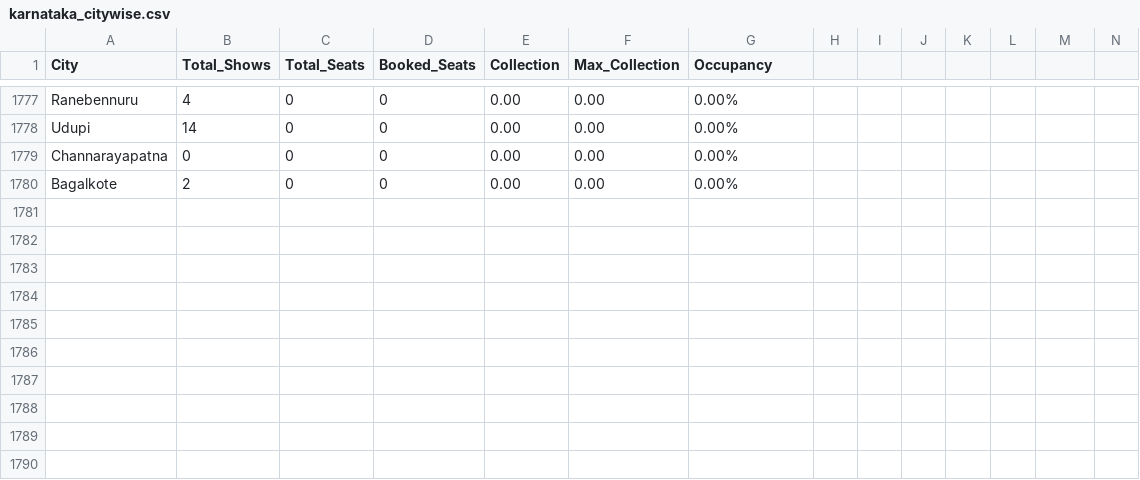
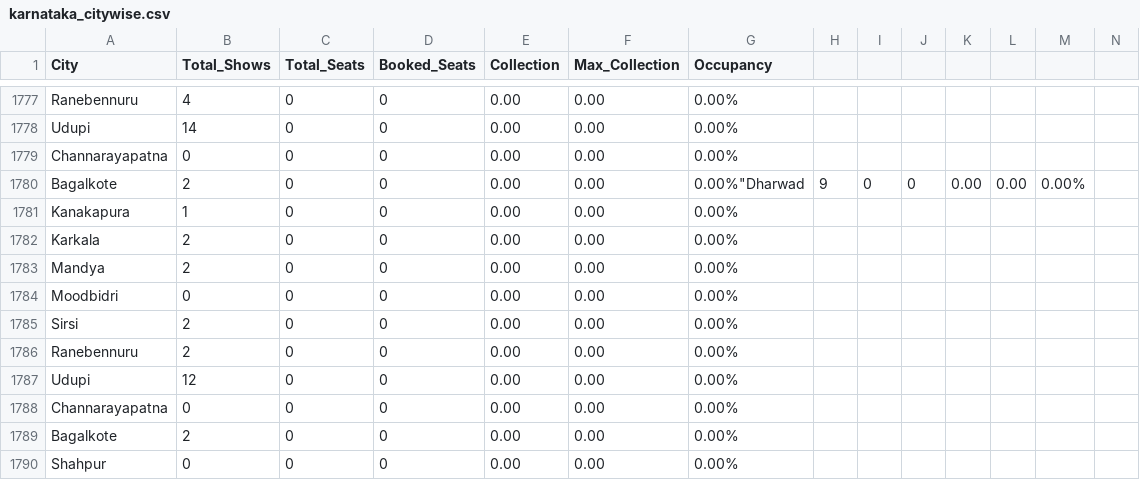
Before and after one commit to Cinemadata/Bms_Karnataka, a CSV file: output_karnataka/karnataka_citywise.csv, drawn as a sheet; only a part is shown, gaps mark what is left out; rows hold the shown columns only; the diff names each change by its address in the sheet, - before the commit and + after, or states it on an @@ line.

```diff
--- a/output_karnataka/karnataka_citywise.csv
+++ b/output_karnataka/karnataka_citywise.csv
+row 1780: Bagalkote | 2 | 0 | 0 | 0.00 | 0.00 | 0.00%"Dharwad | 9 | 0 | 0 | 0.00 | 0.00 | 0.00%
+row 1781: Kanakapura | 1 | 0 | 0 | 0.00 | 0.00 | 0.00%
+row 1782: Karkala | 2 | 0 | 0 | 0.00 | 0.00 | 0.00%
+row 1783: Mandya | 2 | 0 | 0 | 0.00 | 0.00 | 0.00%
+row 1784: Moodbidri | 0 | 0 | 0 | 0.00 | 0.00 | 0.00%
+row 1785: Sirsi | 2 | 0 | 0 | 0.00 | 0.00 | 0.00%
+row 1786: Ranebennuru | 2 | 0 | 0 | 0.00 | 0.00 | 0.00%
+row 1787: Udupi | 12 | 0 | 0 | 0.00 | 0.00 | 0.00%
+row 1788: Channarayapatna | 0 | 0 | 0 | 0.00 | 0.00 | 0.00%
+row 1790: Shahpur | 0 | 0 | 0 | 0.00 | 0.00 | 0.00%
```
Also changed, not shown: output_karnataka/karnataka_citywise_20251013.csv, output_karnataka/karnataka_showwise_20251013.csv, 5 other files.
